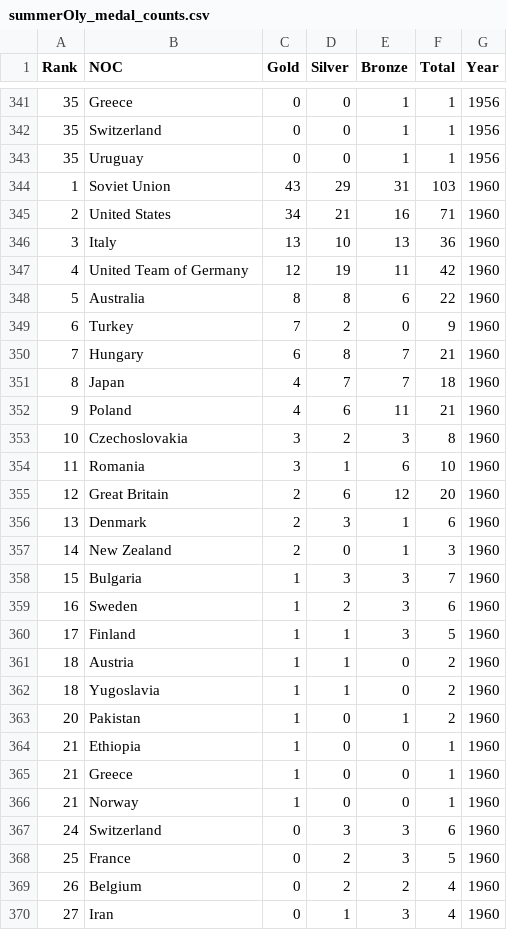
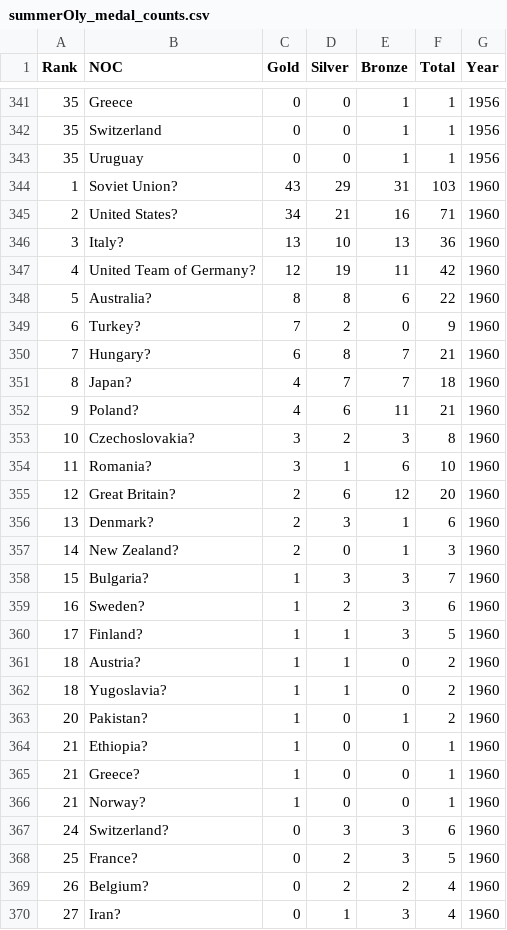
Before and after one commit to abysshome/MCM-C, a CSV file: 2025_Problem_C_Data/summerOly_medal_counts.csv, drawn as a sheet; only a part is shown, gaps mark what is left out; the diff covers the shown part only.

```diff
--- a/2025_Problem_C_Data/summerOly_medal_counts.csv
+++ b/2025_Problem_C_Data/summerOly_medal_counts.csv
@@ -343,28 +343,28 @@ Rank,NOC,Gold,Silver,Bronze,Total,Year
 35,Uruguay,0,0,1,1,1956
-1,Soviet Union ,43,29,31,103,1960
-2,United States ,34,21,16,71,1960
-3,Italy ,13,10,13,36,1960
-4,United Team of Germany ,12,19,11,42,1960
-5,Australia ,8,8,6,22,1960
-6,Turkey ,7,2,0,9,1960
-7,Hungary ,6,8,7,21,1960
-8,Japan ,4,7,7,18,1960
-9,Poland ,4,6,11,21,1960
-10,Czechoslovakia ,3,2,3,8,1960
-11,Romania ,3,1,6,10,1960
-12,Great Britain ,2,6,12,20,1960
-13,Denmark ,2,3,1,6,1960
-14,New Zealand ,2,0,1,3,1960
-15,Bulgaria ,1,3,3,7,1960
-16,Sweden ,1,2,3,6,1960
-17,Finland ,1,1,3,5,1960
-18,Austria ,1,1,0,2,1960
-18,Yugoslavia ,1,1,0,2,1960
-20,Pakistan ,1,0,1,2,1960
-21,Ethiopia ,1,0,0,1,1960
-21,Greece ,1,0,0,1,1960
-21,Norway ,1,0,0,1,1960
-24,Switzerland ,0,3,3,6,1960
-25,France ,0,2,3,5,1960
-26,Belgium ,0,2,2,4,1960
-27,Iran ,0,1,3,4,1960
+1,Soviet Union?,43,29,31,103,1960
+2,United States?,34,21,16,71,1960
+3,Italy?,13,10,13,36,1960
+4,United Team of Germany?,12,19,11,42,1960
+5,Australia?,8,8,6,22,1960
+6,Turkey?,7,2,0,9,1960
+7,Hungary?,6,8,7,21,1960
+8,Japan?,4,7,7,18,1960
+9,Poland?,4,6,11,21,1960
+10,Czechoslovakia?,3,2,3,8,1960
+11,Romania?,3,1,6,10,1960
+12,Great Britain?,2,6,12,20,1960
+13,Denmark?,2,3,1,6,1960
+14,New Zealand?,2,0,1,3,1960
+15,Bulgaria?,1,3,3,7,1960
+16,Sweden?,1,2,3,6,1960
+17,Finland?,1,1,3,5,1960
+18,Austria?,1,1,0,2,1960
+18,Yugoslavia?,1,1,0,2,1960
+20,Pakistan?,1,0,1,2,1960
+21,Ethiopia?,1,0,0,1,1960
+21,Greece?,1,0,0,1,1960
+21,Norway?,1,0,0,1,1960
+24,Switzerland?,0,3,3,6,1960
+25,France?,0,2,3,5,1960
+26,Belgium?,0,2,2,4,1960
+27,Iran?,0,1,3,4,1960
```
Also changed, not shown: 45 edited cells elsewhere in this file, 2025_Problem_C_Data/data_dictionary.csv, 24 other files.
